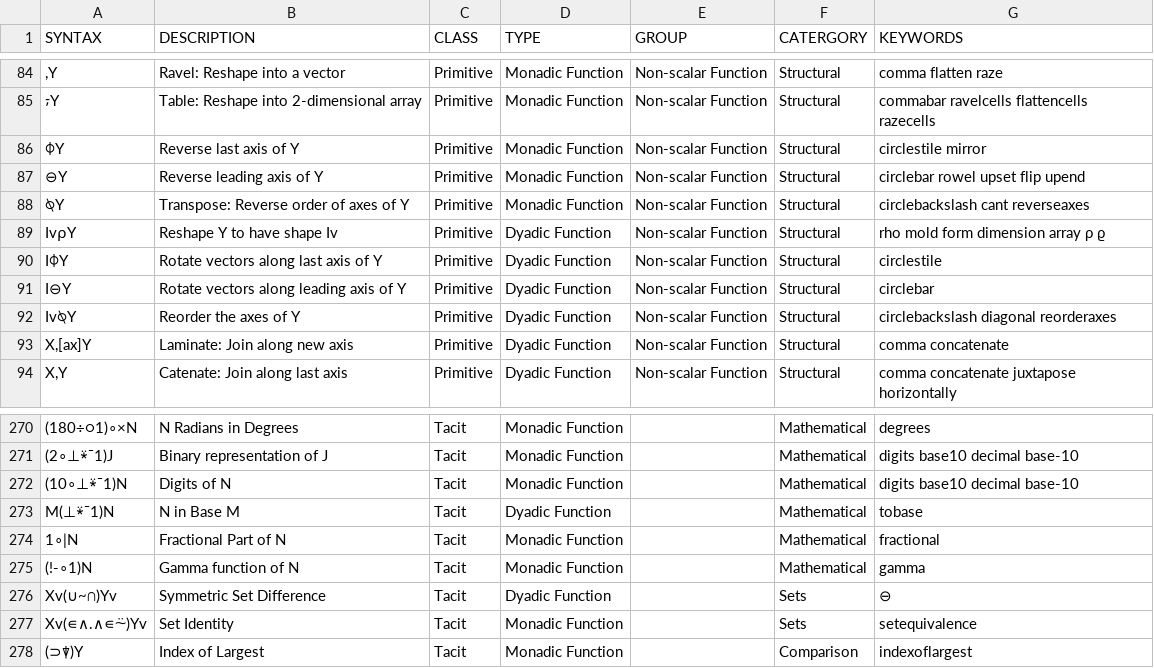
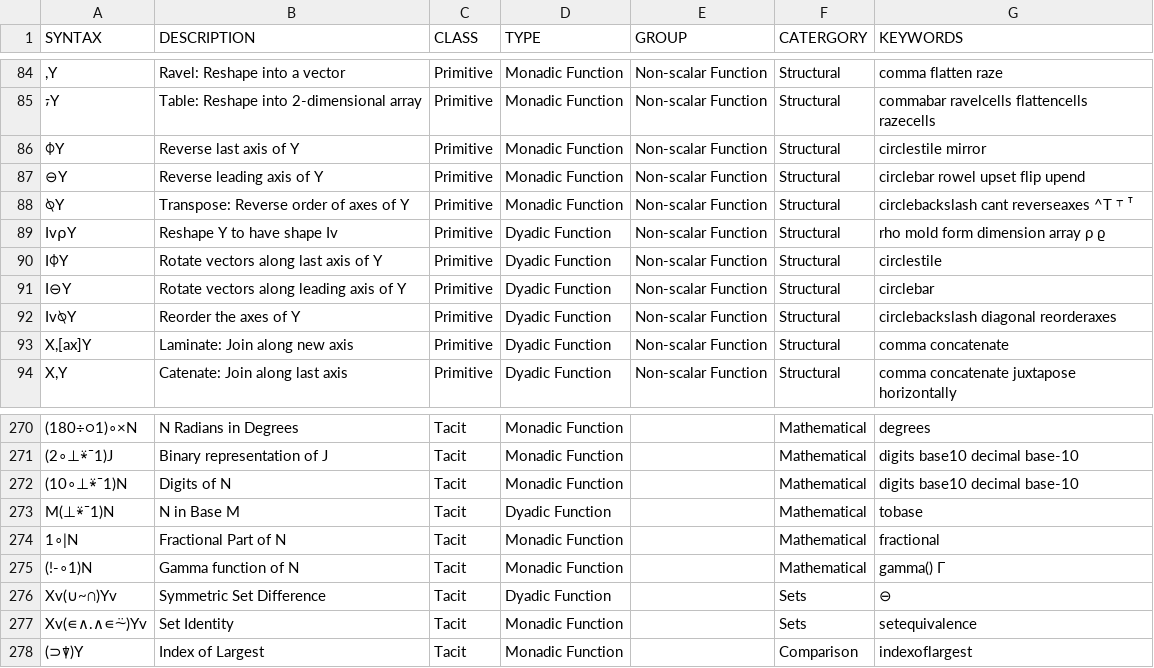
Before and after one commit to abrudz/aplcart, a TSV file: table.tsv, drawn as a sheet; only a part is shown, gaps mark what is left out; the diff covers the shown part only; the diff names each change by its address in the sheet, - before the commit and + after, or states it on an @@ line.

```diff
--- a/table.tsv
+++ b/table.tsv
-G88 (KEYWORDS): circlebackslash cant reverseaxes
+G88 (KEYWORDS): circlebackslash cant reverseaxes ^T ⸆ ᵀ
-G275 (KEYWORDS): gamma
+G275 (KEYWORDS): gamma() Γ
```
Also changed, not shown: 33 edited cells elsewhere in this file.
